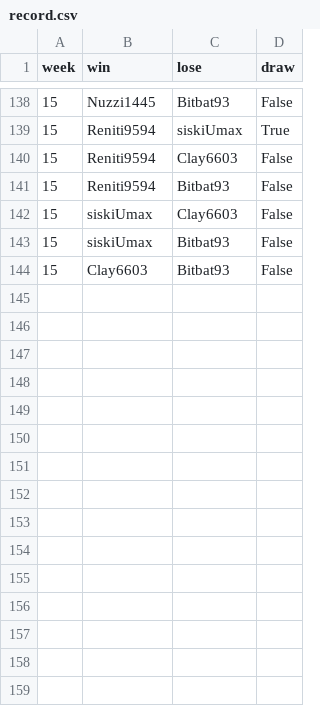
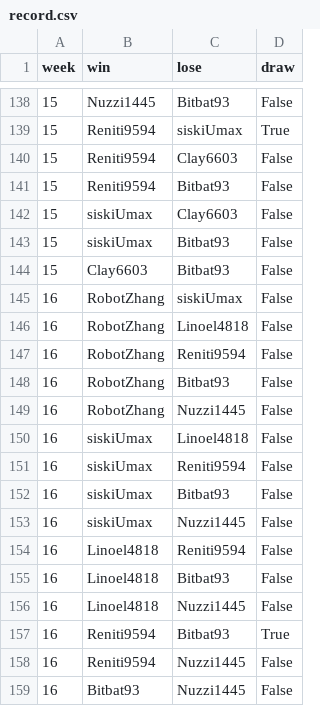
Before and after one commit to ShitianZhang22/CASA-Colonist-Rating, a CSV file: data/record.csv, drawn as a sheet; only a part is shown, gaps mark what is left out.

```diff
--- a/data/record.csv
+++ b/data/record.csv
@@ -144 +144,16 @@ week,win,lose,draw
 15,Clay6603,Bitbat93,False
+16,RobotZhang,siskiUmax,False
+16,RobotZhang,Linoel4818,False
+16,RobotZhang,Reniti9594,False
+16,RobotZhang,Bitbat93,False
+16,RobotZhang,Nuzzi1445,False
+16,siskiUmax,Linoel4818,False
+16,siskiUmax,Reniti9594,False
+16,siskiUmax,Bitbat93,False
+16,siskiUmax,Nuzzi1445,False
+16,Linoel4818,Reniti9594,False
+16,Linoel4818,Bitbat93,False
+16,Linoel4818,Nuzzi1445,False
+16,Reniti9594,Bitbat93,True
+16,Reniti9594,Nuzzi1445,False
+16,Bitbat93,Nuzzi1445,False
```
Also changed, not shown: data/rating.csv, 4 other files.
